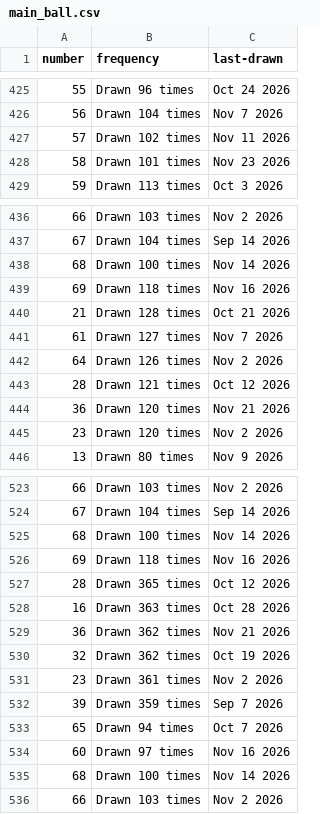
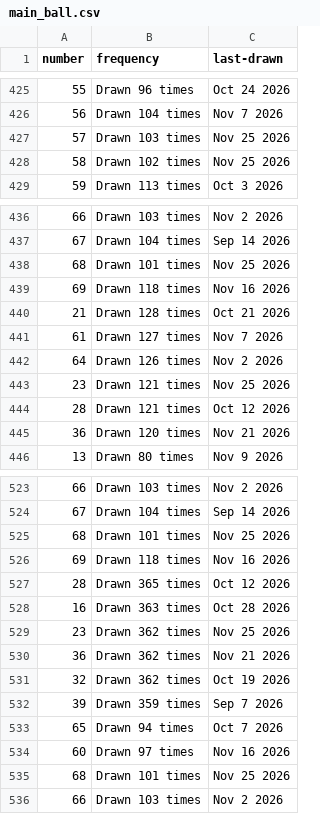
Before and after one commit to kv-hearst/powerball, a CSV file: data/main_ball.csv, drawn as a sheet; only a part is shown, gaps mark what is left out; the diff covers the shown part only.

```diff
--- a/data/main_ball.csv
+++ b/data/main_ball.csv
@@ -426,4 +426,4 @@ number,frequency,last-drawn
 56,Drawn 104 times,Nov 7 2026
-57,Drawn 102 times,Nov 11 2026
-58,Drawn 101 times,Nov 23 2026
+57,Drawn 103 times,Nov 25 2026
+58,Drawn 102 times,Nov 25 2026
 59,Drawn 113 times,Oct 3 2026
@@ -437,3 +437,3 @@ number,frequency,last-drawn
 67,Drawn 104 times,Sep 14 2026
-68,Drawn 100 times,Nov 14 2026
+68,Drawn 101 times,Nov 25 2026
 69,Drawn 118 times,Nov 16 2026
@@ -442,5 +442,5 @@ number,frequency,last-drawn
 64,Drawn 126 times,Nov 2 2026
+23,Drawn 121 times,Nov 25 2026
 28,Drawn 121 times,Oct 12 2026
 36,Drawn 120 times,Nov 21 2026
-23,Drawn 120 times,Nov 2 2026
 13,Drawn 80 times,Nov 9 2026
@@ -524,3 +524,3 @@ number,frequency,last-drawn
 67,Drawn 104 times,Sep 14 2026
-68,Drawn 100 times,Nov 14 2026
+68,Drawn 101 times,Nov 25 2026
 69,Drawn 118 times,Nov 16 2026
@@ -528,5 +528,5 @@ number,frequency,last-drawn
 16,Drawn 363 times,Oct 28 2026
+23,Drawn 362 times,Nov 25 2026
 36,Drawn 362 times,Nov 21 2026
 32,Drawn 362 times,Oct 19 2026
-23,Drawn 361 times,Nov 2 2026
 39,Drawn 359 times,Sep 7 2026
@@ -534,3 +534,3 @@ number,frequency,last-drawn
 60,Drawn 97 times,Nov 16 2026
-68,Drawn 100 times,Nov 14 2026
+68,Drawn 101 times,Nov 25 2026
 66,Drawn 103 times,Nov 2 2026
```
Also changed, not shown: 12 edited cells elsewhere in this file, data/main_ball_active.csv, data/main_ball_cleaned.csv, 4 other files.
